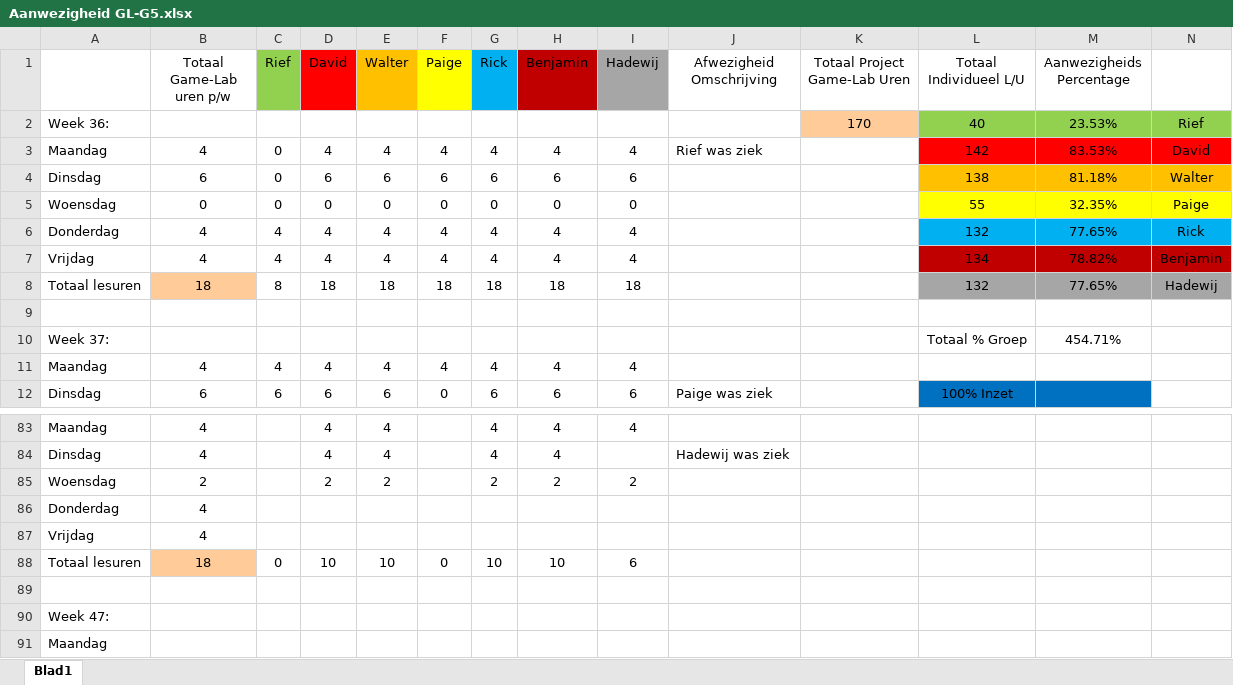
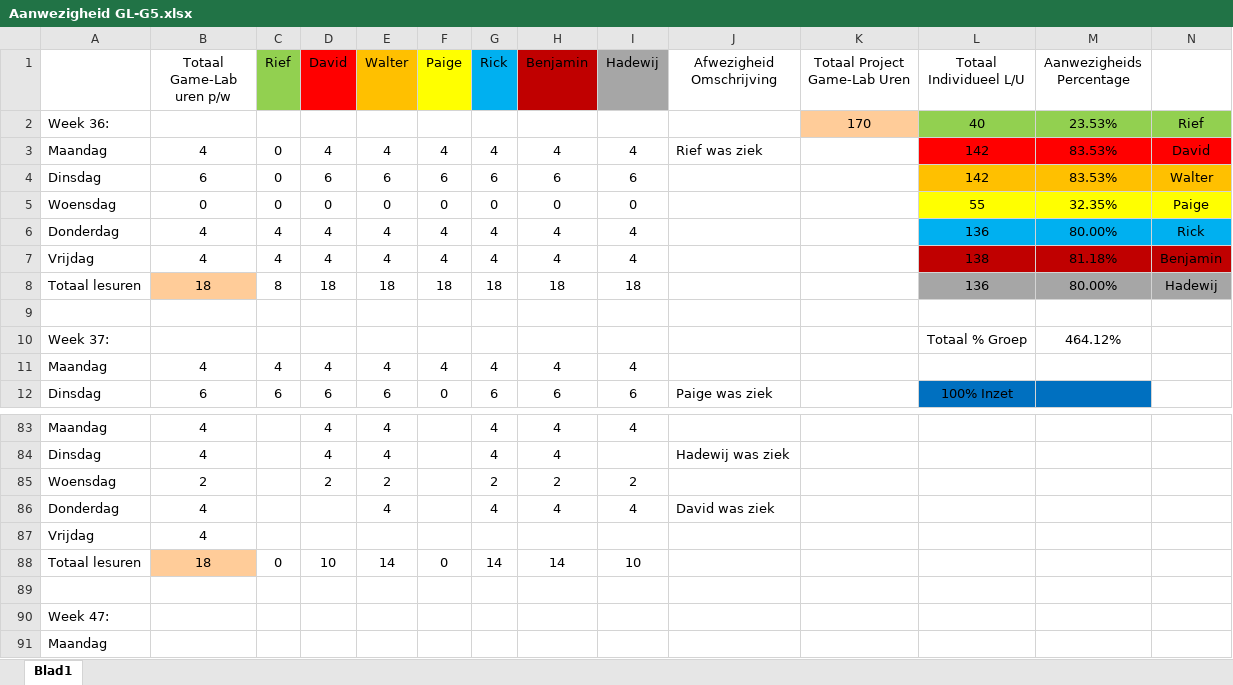
Before and after one commit to Sepi-Florez/Project-Ninja-Outbreak, an Excel workbook: Aanwezigheid/Aanwezigheid GL-G5.xlsx, sheet Blad1, drawn as a sheet; only a part is shown, gaps mark what is left out; values as stored, in another font and other column widths than the file's, no borders; removed rows and columns are numbered as before the commit, all else as after; the diff names each change by its address in the sheet, - before the commit and + after, or states it on an @@ line.

```diff
--- a/Aanwezigheid/Aanwezigheid GL-G5.xlsx (sheet Blad1)
+++ b/Aanwezigheid/Aanwezigheid GL-G5.xlsx (sheet Blad1)
-L4 (Totaal Individueel L/U): 138
+L4 (Totaal Individueel L/U): 142
-M4 (Aanwezigheids Percentage): 81.18%
+M4 (Aanwezigheids Percentage): 83.53%
-L6 (Totaal Individueel L/U): 132
+L6 (Totaal Individueel L/U): 136
-M6 (Aanwezigheids Percentage): 77.65%
+M6 (Aanwezigheids Percentage): 80.00%
-L7 (Totaal Individueel L/U): 134
+L7 (Totaal Individueel L/U): 138
-M7 (Aanwezigheids Percentage): 78.82%
+M7 (Aanwezigheids Percentage): 81.18%
-L8 (Totaal Individueel L/U): 132
+L8 (Totaal Individueel L/U): 136
-M8 (Aanwezigheids Percentage): 77.65%
+M8 (Aanwezigheids Percentage): 80.00%
-M10 (Aanwezigheids Percentage): 454.71%
+M10 (Aanwezigheids Percentage): 464.12%
-row 86: Donderdag | 4
+row 86: Donderdag | 4 |  |  | 4 |  | 4 | 4 | 4 | David was ziek
-E88 (Walter): 10
+E88 (Walter): 14
-G88 (Rick): 10
+G88 (Rick): 14
-H88 (Benjamin): 10
+H88 (Benjamin): 14
-I88 (Hadewij): 6
+I88 (Hadewij): 10
```
Also changed, not shown: Planning/Planning.xlsx, 2 other files.
